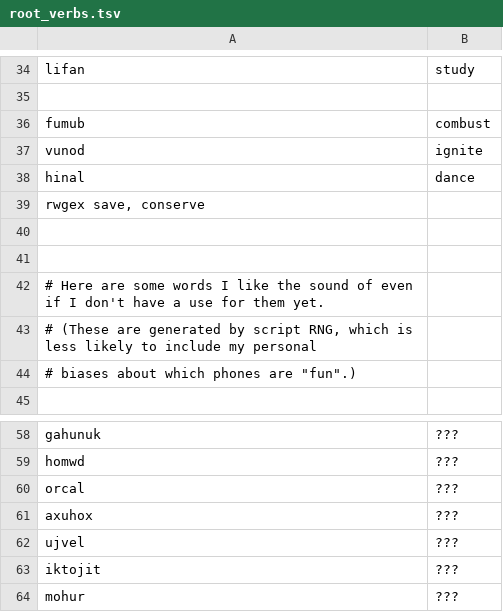
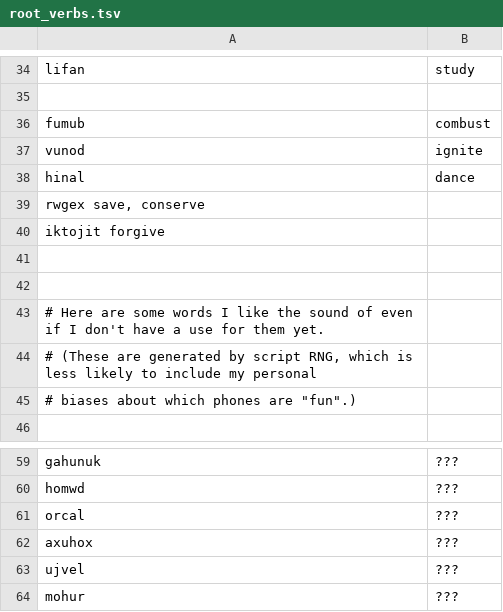
Before and after one commit to rngesus-wept/puflantu, a TSV file: root_verbs.tsv, drawn as a sheet; only a part is shown, gaps mark what is left out; removed rows and columns are numbered as before the commit, all else as after; the diff names each change by its address in the sheet, - before the commit and + after, or states it on an @@ line.

Commit message:
forgive

```diff
--- a/root_verbs.tsv
+++ b/root_verbs.tsv
+row 40: iktojit forgive
-row 63: iktojit | ???
```
